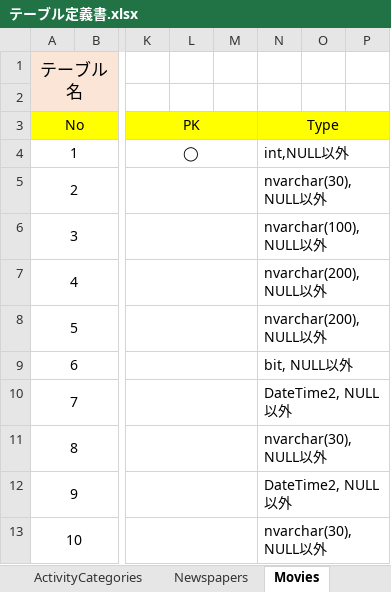
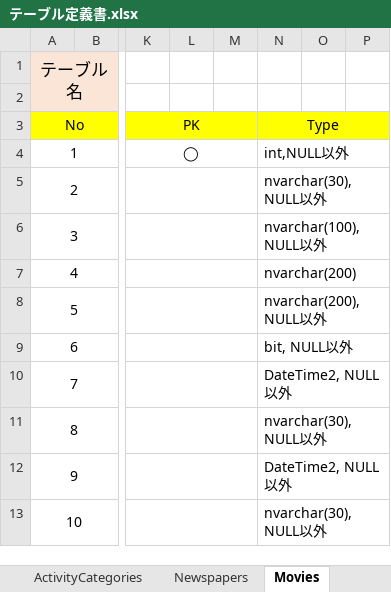
Before and after one commit to 07JP27/17nsj, an Excel workbook: common/テーブル定義書.xlsx, sheet Movies, drawn as a sheet; only a part is shown, gaps mark what is left out; values as stored, in another font and other column widths than the file's, no borders; the diff names each change by its address in the sheet, - before the commit and + after, or states it on an @@ line.

```diff
--- a/common/テーブル定義書.xlsx (sheet Movies)
+++ b/common/テーブル定義書.xlsx (sheet Movies)
-N7: nvarchar(200), NULL以外
+N7: nvarchar(200)
```
Also changed, not shown: sheet ActivityCategories, sheet NewsCategories, sheet News, sheet Activities, sheet Newspapers, 1 other file.
